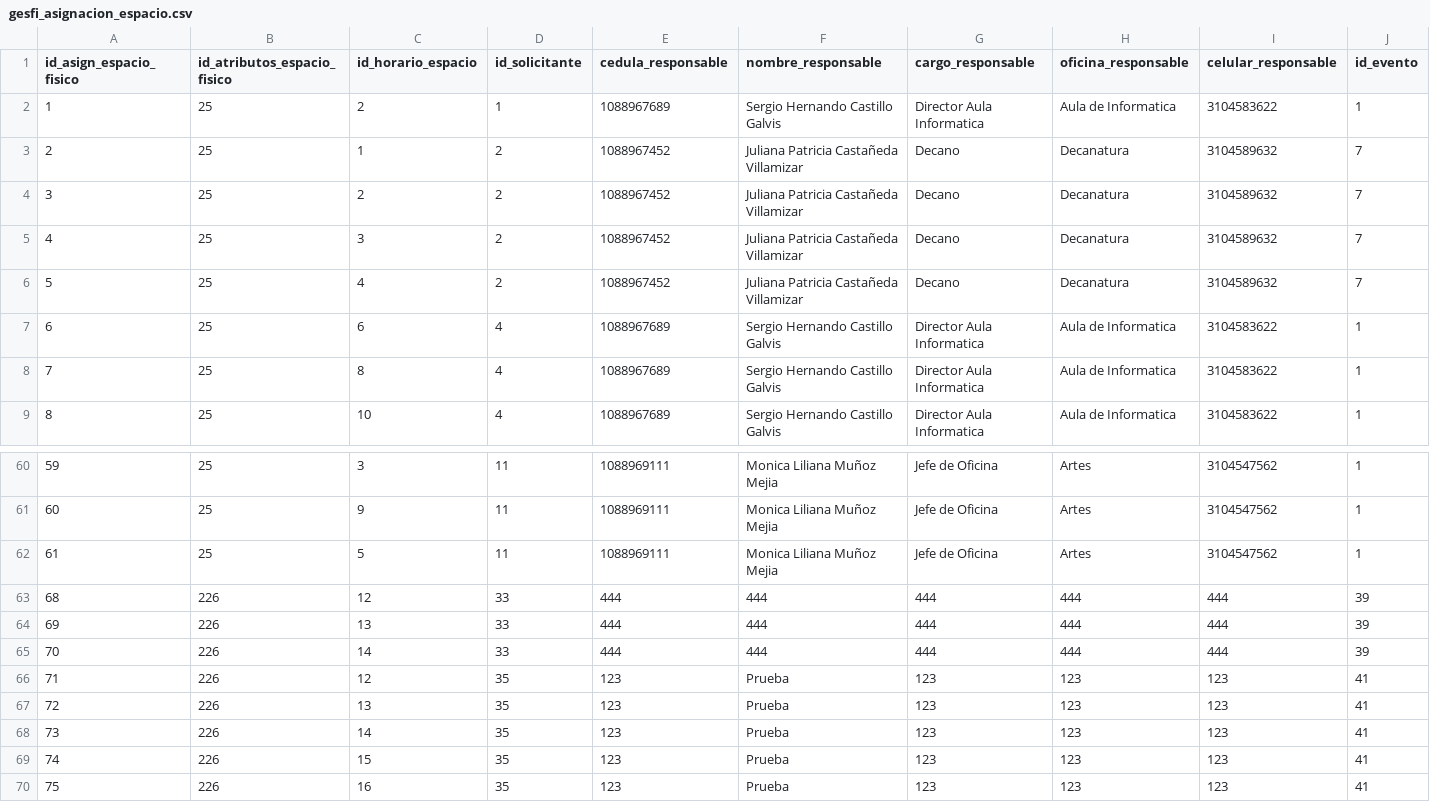
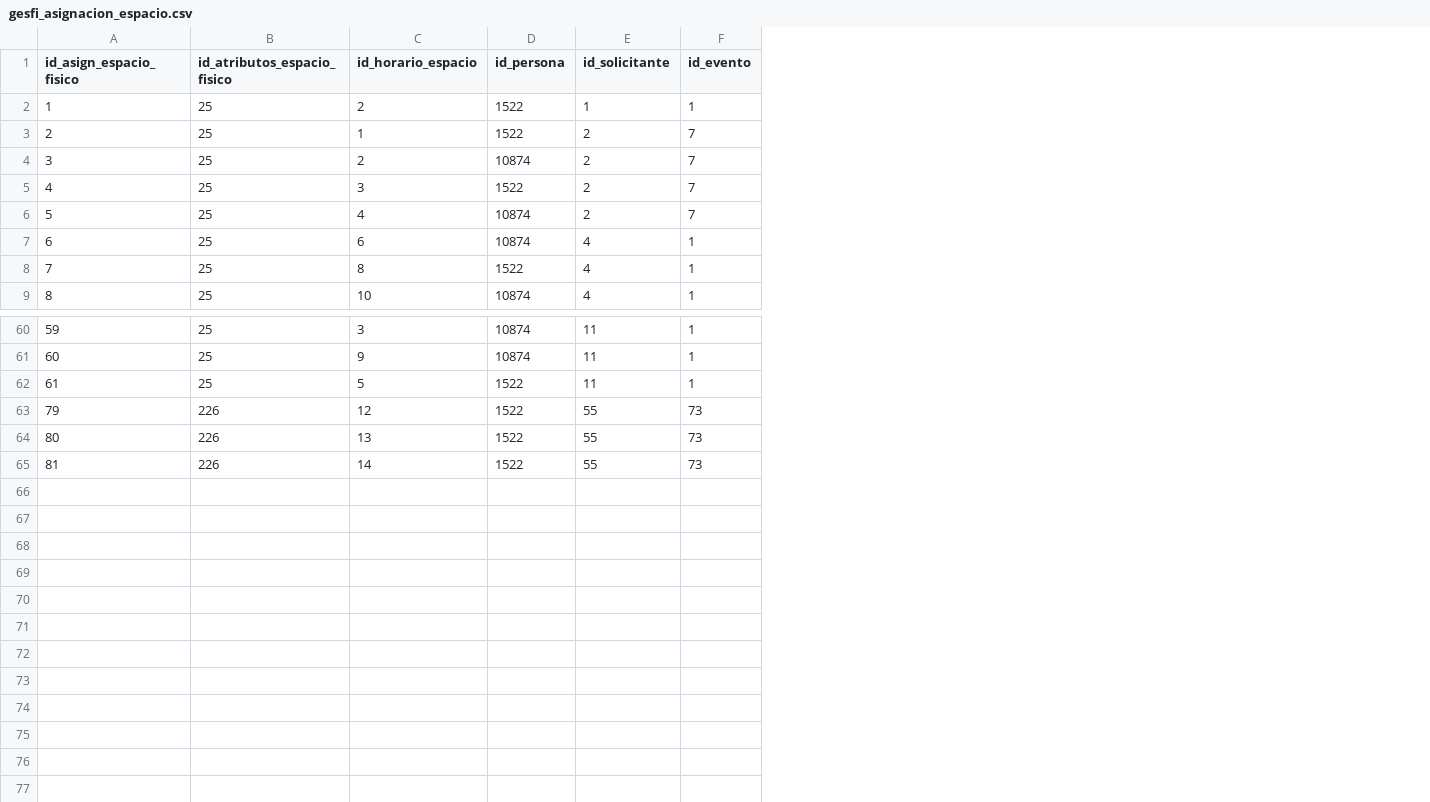
Before and after one commit to DavidThcf/DocumentosGestionEspacios, a CSV file: csv/gesfi_asignacion_espacio.csv, drawn as a sheet; only a part is shown, gaps mark what is left out; removed rows and columns are numbered as before the commit, all else as after; the diff names each change by its address in the sheet, - before the commit and + after, or states it on an @@ line.

```diff
--- a/csv/gesfi_asignacion_espacio.csv
+++ b/csv/gesfi_asignacion_espacio.csv
+column D (id_persona), rows 2-9: 1522 | 1522 | 10874 | 1522 | 10874 | 10874 | 1522 | 10874; rows 60-65: 10874 | 10874 | 1522 | 1522 | 1522 | 1522
-column E (cedula_responsable), rows 2-9: 1088967689 | 1088967452 | 1088967452 | 1088967452 | 1088967452 | 1088967689 | 1088967689 | 1088967689; rows 60-65: 1088969111 | 1088969111 | 1088969111 | 444 | 444 | 444
-column F (nombre_responsable), rows 2-9: Sergio Hernando Castillo Galvis | Juliana Patricia Castañeda Villamizar | Juliana Patricia Castañeda Villamizar | Juliana Patricia Castañeda Villamizar | Juliana Patricia Castañeda Villamizar | Sergio Hernando Castillo Galvis | Sergio Hernando Castillo Galvis | Sergio Hernando Castillo Galvis; rows 60-65: Monica Liliana Muñoz Mejia | Monica Liliana Muñoz Mejia | Monica Liliana Muñoz Mejia | 444 | 444 | 444
-column G (cargo_responsable), rows 2-9: Director Aula Informatica | Decano | Decano | Decano | Decano | Director Aula Informatica | Director Aula Informatica | Director Aula Informatica; rows 60-65: Jefe de Oficina | Jefe de Oficina | Jefe de Oficina | 444 | 444 | 444
-column H (oficina_responsable), rows 2-9: Aula de Informatica | Decanatura | Decanatura | Decanatura | Decanatura | Aula de Informatica | Aula de Informatica | Aula de Informatica; rows 60-65: Artes | Artes | Artes | 444 | 444 | 444
-column I (celular_responsable), rows 2-9: 3104583622 | 3104589632 | 3104589632 | 3104589632 | 3104589632 | 3104583622 | 3104583622 | 3104583622; rows 60-65: 3104547562 | 3104547562 | 3104547562 | 444 | 444 | 444
@@ column A (id_asign_espacio_fisico) renumbered between rows 63 and 65 @@
-E63:E65 (id_solicitante): 33
+E63:E65 (id_solicitante): 55
-F63:F65 (id_evento): 39
+F63:F65 (id_evento): 73
-row 66: 71 | 226 | 12 | 35 | 123 | Prueba | 123 | 123 | 123 | 41
-row 67: 72 | 226 | 13 | 35 | 123 | Prueba | 123 | 123 | 123 | 41
-row 68: 73 | 226 | 14 | 35 | 123 | Prueba | 123 | 123 | 123 | 41
-row 69: 74 | 226 | 15 | 35 | 123 | Prueba | 123 | 123 | 123 | 41
-row 70: 75 | 226 | 16 | 35 | 123 | Prueba | 123 | 123 | 123 | 41
```
Also changed, not shown: csv/gesfi_evento.csv, csv/gesfi_solicitante.csv, 24 other files.
